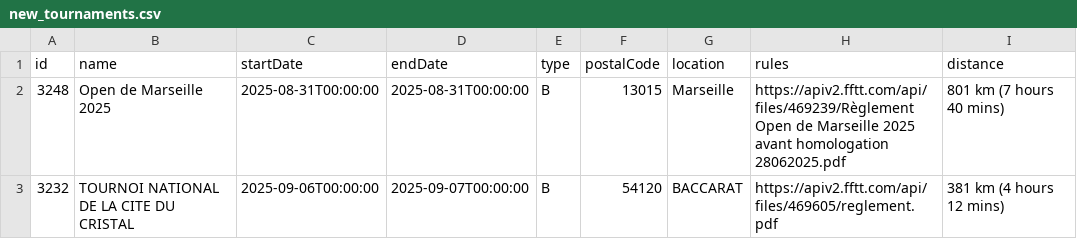
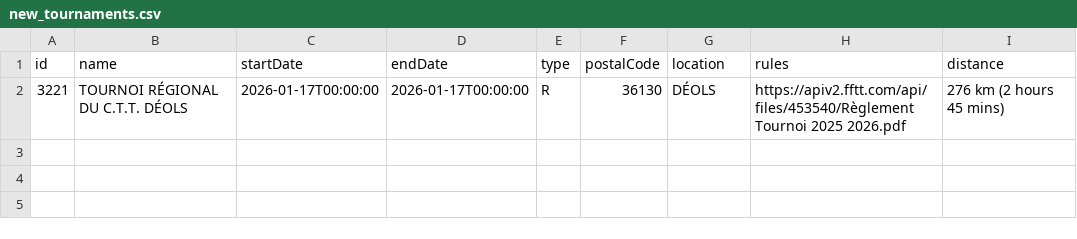
Before and after one commit to dcuenot/scrape_tournaments, a CSV file: csv/new_tournaments.csv, drawn as a sheet.

```diff
--- a/csv/new_tournaments.csv
+++ b/csv/new_tournaments.csv
@@ -1,3 +1,2 @@
 id,name,startDate,endDate,type,postalCode,location,rules,distance
-3248,Open de Marseille 2025,2025-08-31T00:00:00,2025-08-31T00:00:00,B,13015,Marseille,https://apiv2.fftt.com/api/files/469239/Règlement Open de Marseille 2025 avant homologation 28062025.pdf,801 km (7 hours 40 mins)
-3232,TOURNOI NATIONAL DE LA CITE DU CRISTAL,2025-09-06T00:00:00,2025-09-07T00:00:00,B,54120,BACCARAT,https://apiv2.fftt.com/api/files/469605/reglement.pdf,381 km (4 hours 12 mins)
+3221,TOURNOI RÉGIONAL DU C.T.T. DÉOLS,2026-01-17T00:00:00,2026-01-17T00:00:00,R,36130,DÉOLS,https://apiv2.fftt.com/api/files/453540/Règlement Tournoi 2025 2026.pdf,276 km (2 hours 45 mins)
```
Also changed, not shown: csv/tournois.csv.
